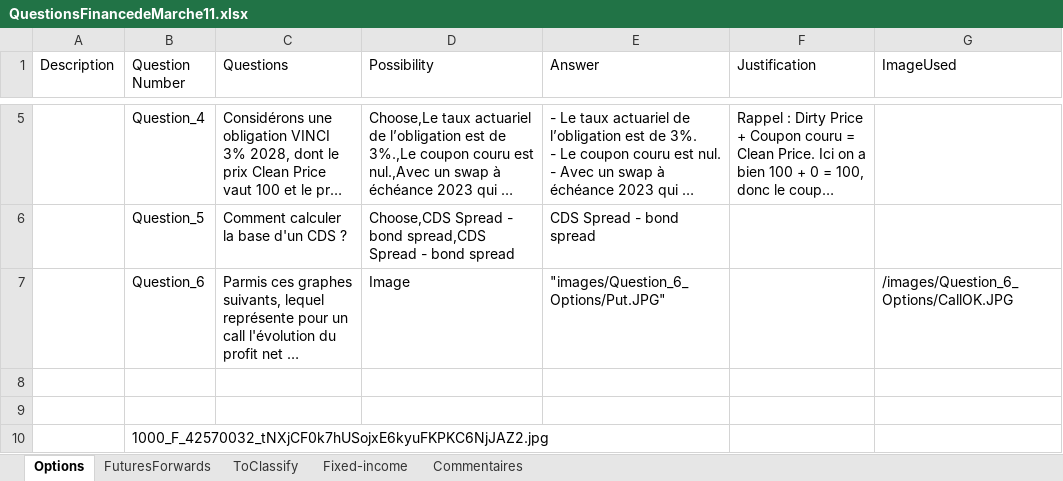
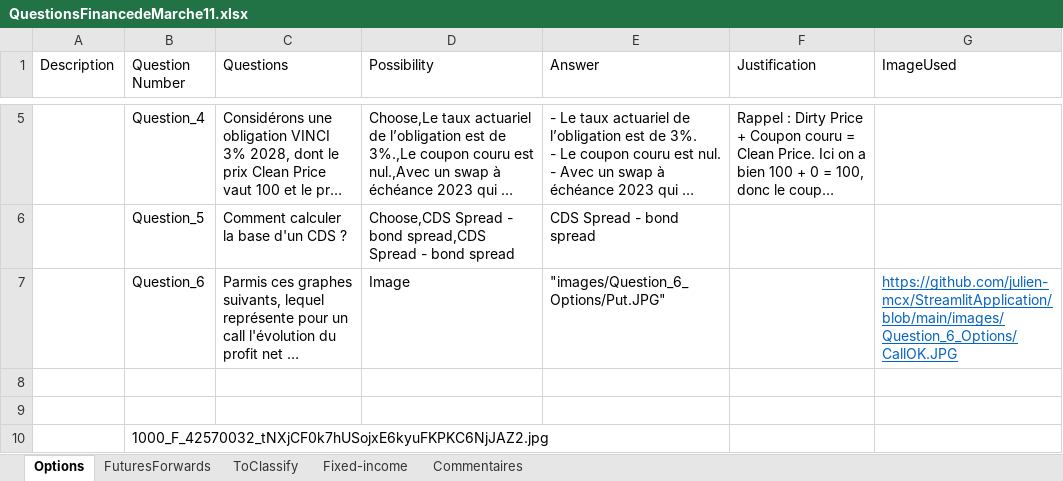
Before and after one commit to julien-mcx/StreamlitApplication, an Excel workbook: QuestionsFinancedeMarche11.xlsx, sheet Options, drawn as a sheet; only a part is shown, gaps mark what is left out; long unchanged cells end in …; values as stored, in another font and other column widths than the file's, no borders; charts and pictures not drawn; the diff names each change by its address in the sheet, - before the commit and + after, or states it on an @@ line.

Commit message:
Add files via upload

```diff
--- a/QuestionsFinancedeMarche11.xlsx (sheet Options)
+++ b/QuestionsFinancedeMarche11.xlsx (sheet Options)
-G7 (ImageUsed): /images/Question_6_Options/CallOK.JPG
+G7 (ImageUsed): https://github.com/julien-mcx/StreamlitApplication/blob/main/images/Question_6_Options/CallOK.JPG
@@ G7 underline: off → on, text colour: black → #0563C1 @@
```
